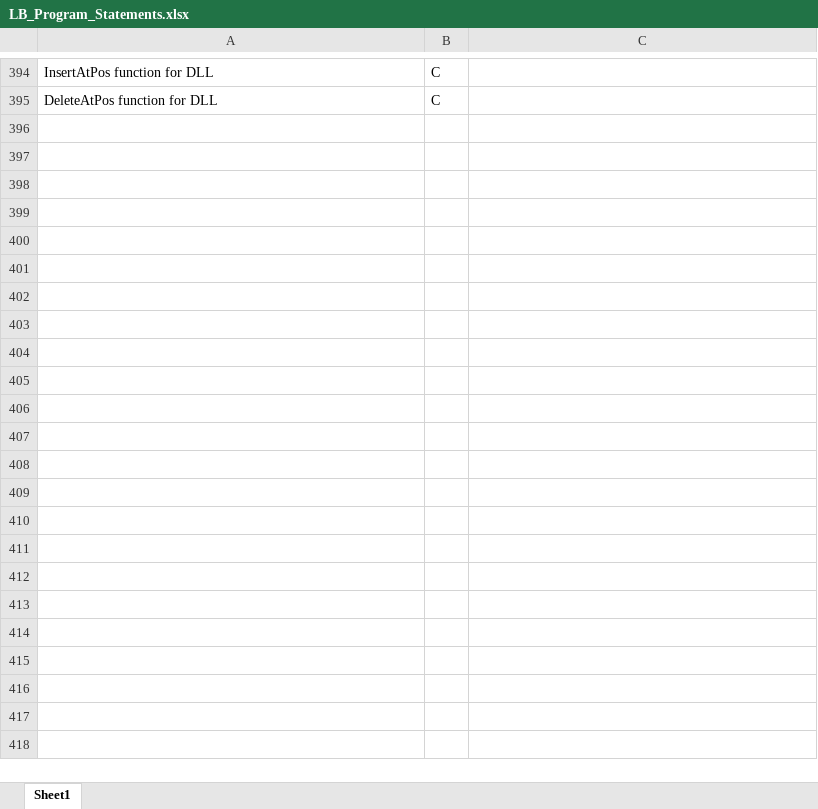
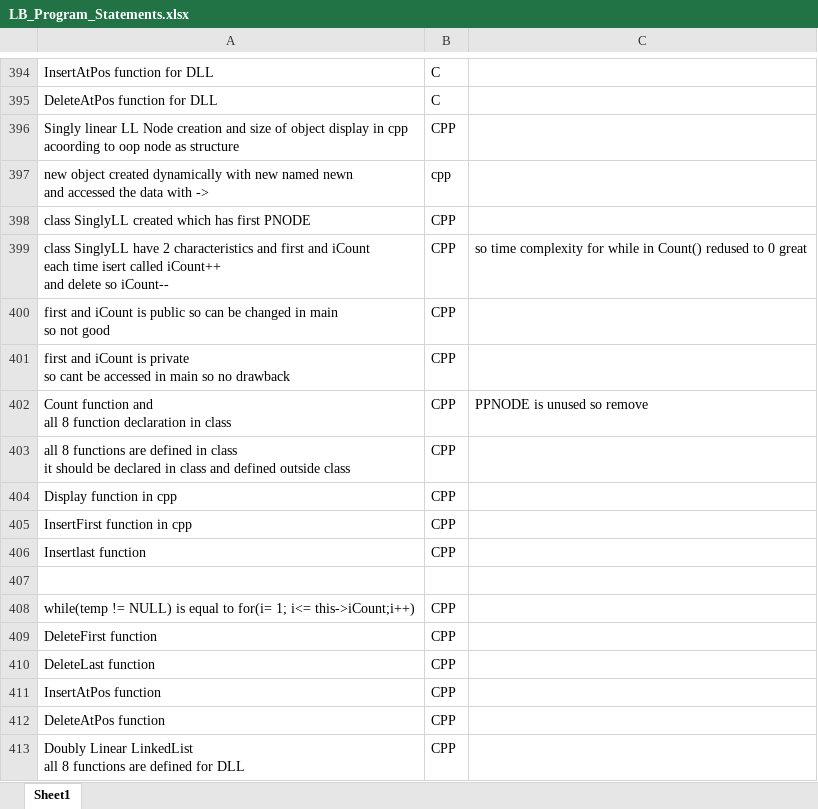
Before and after one commit to ShreyaViKu/Logic_Building, an Excel workbook: LB_Program_Statements.xlsx, sheet Sheet1, drawn as a sheet; only a part is shown, gaps mark what is left out; values as stored, in another font and other column widths than the file's, no borders; ↵ is a line break in a cell; the diff names each change by its address in the sheet, - before the commit and + after, or states it on an @@ line.

Commit message:
Linked list code in CPP in OOP approach

```diff
--- a/LB_Program_Statements.xlsx (sheet Sheet1)
+++ b/LB_Program_Statements.xlsx (sheet Sheet1)
+row 396: Singly linear LL Node creation and size of object display in cpp ↵ acoording to oop node as structure | CPP
+row 397: new object created dynamically with new named newn ↵ and accessed the data with -> | cpp
+row 398: class SinglyLL created which has first PNODE | CPP
+row 399: class SinglyLL have 2 characteristics and first and iCount ↵ each time isert called iCount++ ↵ and delete so iCount-- | CPP | so time complexity for while in Count() redused to 0 great
+row 400: first and iCount is public so can be changed in main ↵ so not good | CPP
+row 401: first and iCount is private ↵ so cant be accessed in main so no drawback | CPP
+row 402: Count function and ↵ all 8 function declaration in class | CPP | PPNODE is unused so remove
+row 403: all 8 functions are defined in class ↵ it should be declared in class and defined outside class | CPP
+row 404: Display function in cpp | CPP
+row 405: InsertFirst function in cpp | CPP
+row 406: Insertlast function | CPP
+row 407: (empty)
+row 408: while(temp != NULL) is equal to for(i= 1; i<= this->iCount;i++) | CPP
+row 409: DeleteFirst function | CPP
+row 410: DeleteLast function | CPP
+row 411: InsertAtPos function | CPP
+row 412: DeleteAtPos function | CPP
+row 413: Doubly Linear LinkedList ↵ all 8 functions are defined for DLL | CPP
```
Also changed, not shown: 19 other files.
